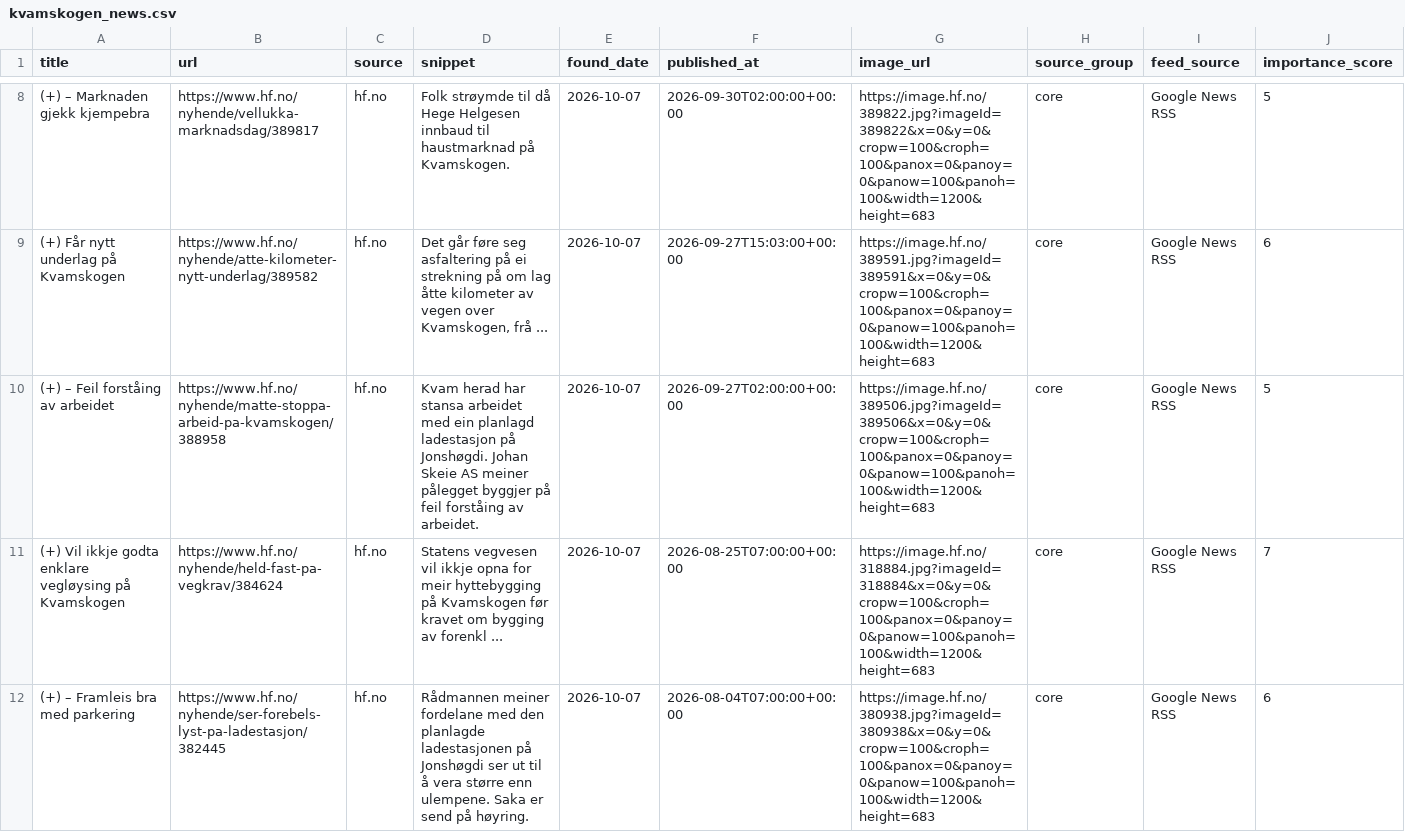
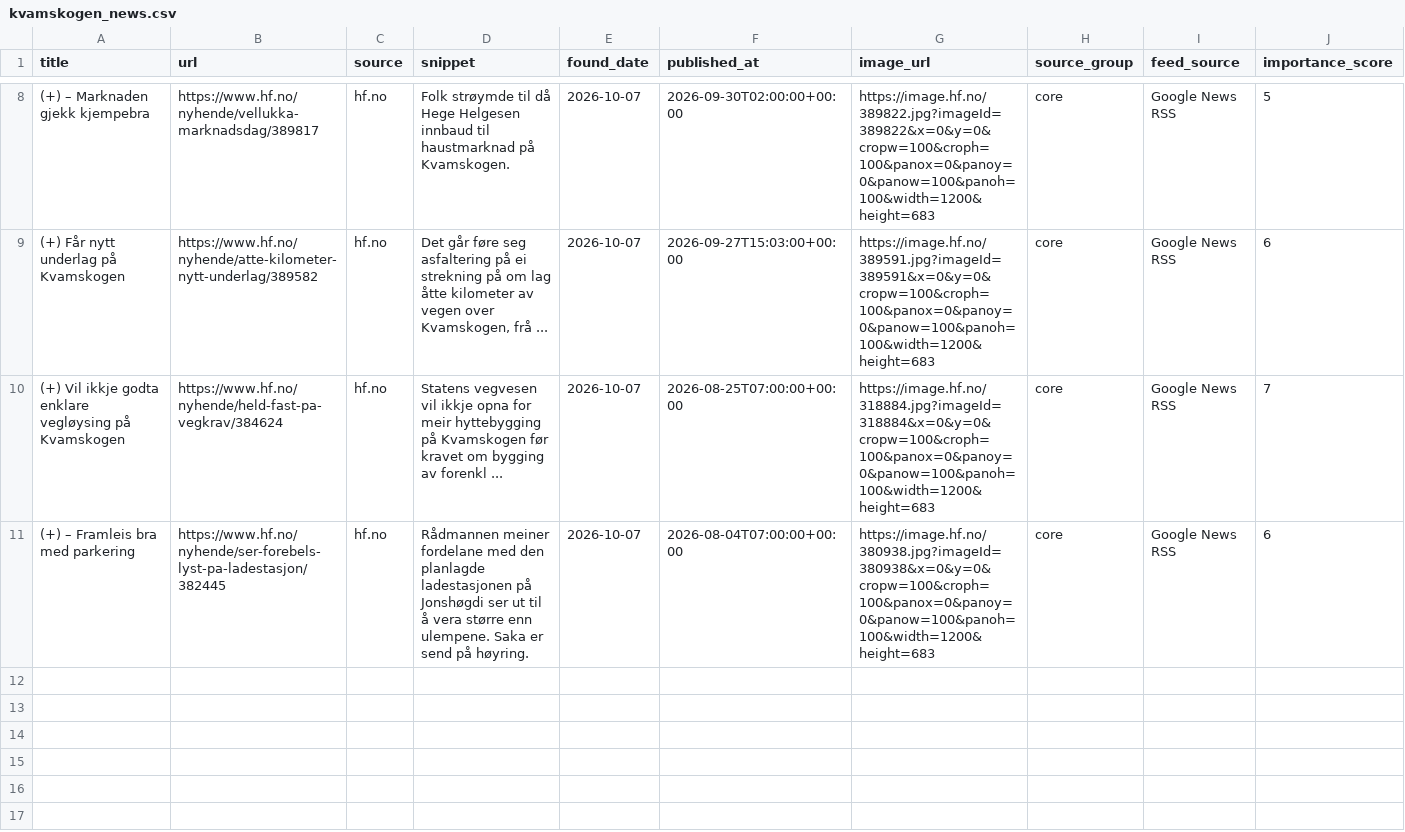
Before and after one commit to naessrobert-ui/visitkvamskogen, a CSV file: public/data/kvamskogen_news.csv, drawn as a sheet; only a part is shown, gaps mark what is left out; rows hold the shown columns only; the diff names each change by its address in the sheet, - before the commit and + after, or states it on an @@ line.

```diff
--- a/public/data/kvamskogen_news.csv
+++ b/public/data/kvamskogen_news.csv
-row 10: (+) – Feil forståing av arbeidet | https://www.hf.no/nyhende/matte-stoppa-arbeid-pa-kvamskogen/388958 | hf.no | Kvam herad har stansa arbeidet med ein planlagd ladestasjon på Jonshøgdi. Johan Skeie AS meiner pålegget byggjer på feil forståing av arbeidet. | 2026-10-07 | 2026-09-27T02:00:00+00:00 | https://image.hf.no/389506.jpg?imageId=389506&x=0&y=0&cropw=100&croph=100&panox=0&panoy=0&panow=100&panoh=100&width=1200&height=683 | core | Google News RSS | 5
```
Also changed, not shown: 3 other files.
